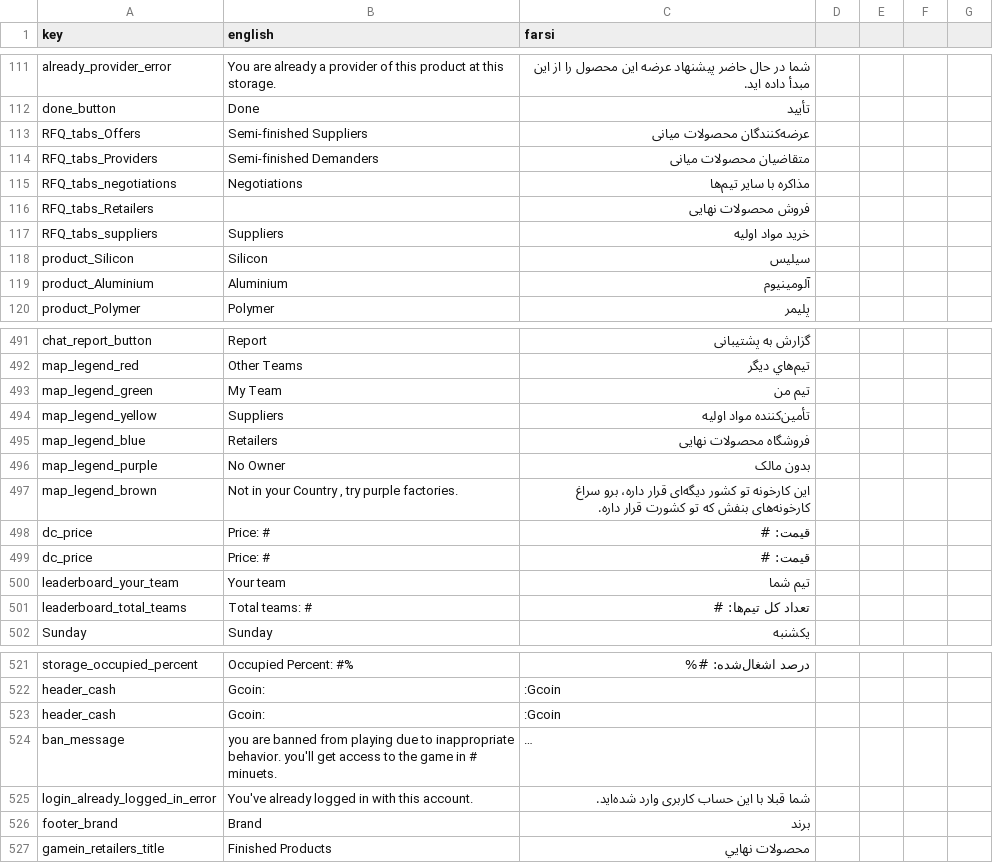
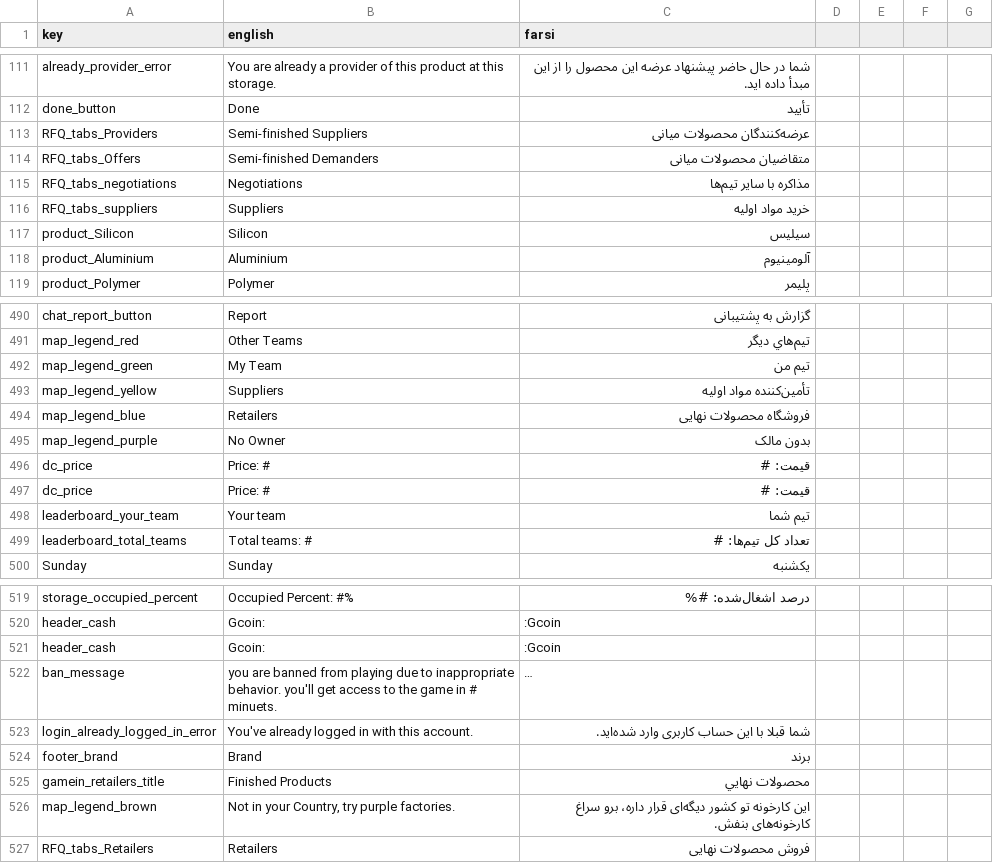
Before and after one commit to GameinSharif/Gamein2021-Client, a CSV file: Assets/Resources/Localization/Localization.csv, drawn as a sheet; only a part is shown, gaps mark what is left out; long unchanged cells end in ….

```diff
--- a/Assets/Resources/Localization/Localization.csv
+++ b/Assets/Resources/Localization/Localization.csv
@@ -113,6 +113,5 @@
 "done_button","Done","تأييد"
-"RFQ_tabs_Offers","Semi-finished Suppliers","عرضه‌کنندگان محصولات میانی"
-"RFQ_tabs_Providers","Semi-finished Demanders","متقاضیان محصولات میانی"
+"RFQ_tabs_Providers","Semi-finished Suppliers","عرضه‌کنندگان محصولات میانی"
+"RFQ_tabs_Offers","Semi-finished Demanders","متقاضیان محصولات میانی"
 "RFQ_tabs_negotiations","Negotiations","مذاکره با سایر تیم‌ها"
-"RFQ_tabs_Retailers","","فروش محصولات نهایی"
 "RFQ_tabs_suppliers","Suppliers","خرید مواد اولیه"
@@ -499,3 +498,2 @@
 "map_legend_purple","No Owner","بدون مالک"
-"map_legend_brown","Not in your Country , try purple factories. ","این کارخونه تو کشور دیگه‌ای قرار داره، برو سراغ کارخونه‌های بنفش که تو کشورت قرار داره. "
 "dc_price","Price: #","قیمت: #"
@@ -530 +528,3 @@
 "gamein_retailers_title","Finished Products","محصولات نهايي"
+"map_legend_brown","Not in your Country, try purple factories.","این کارخونه تو کشور دیگه‌ای قرار داره، برو سراغ کارخونه‌های بنفش."
+"RFQ_tabs_Retailers","Retailers","فروش محصولات نهایی"
```
Also changed, not shown: 6 other files.
